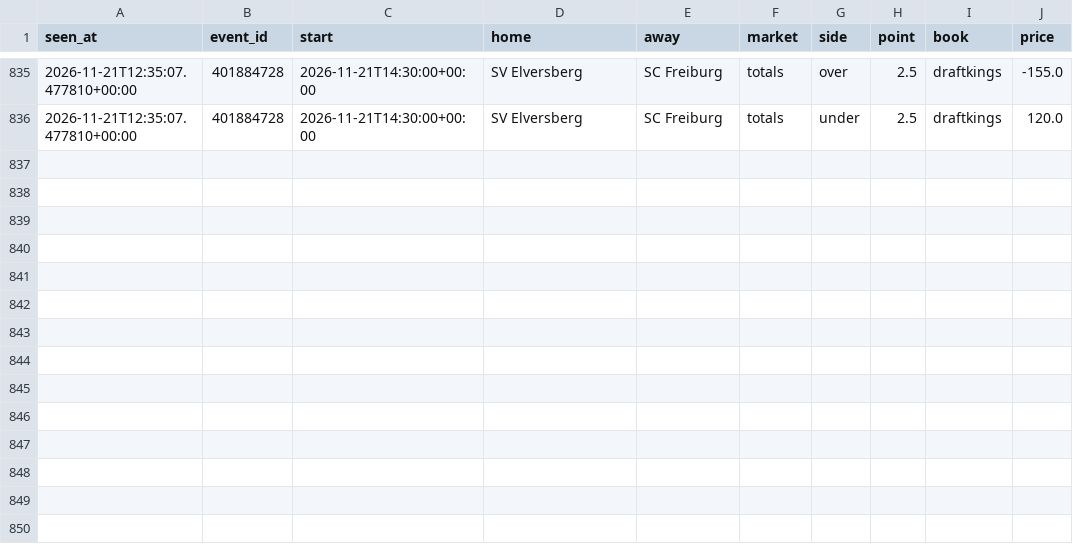
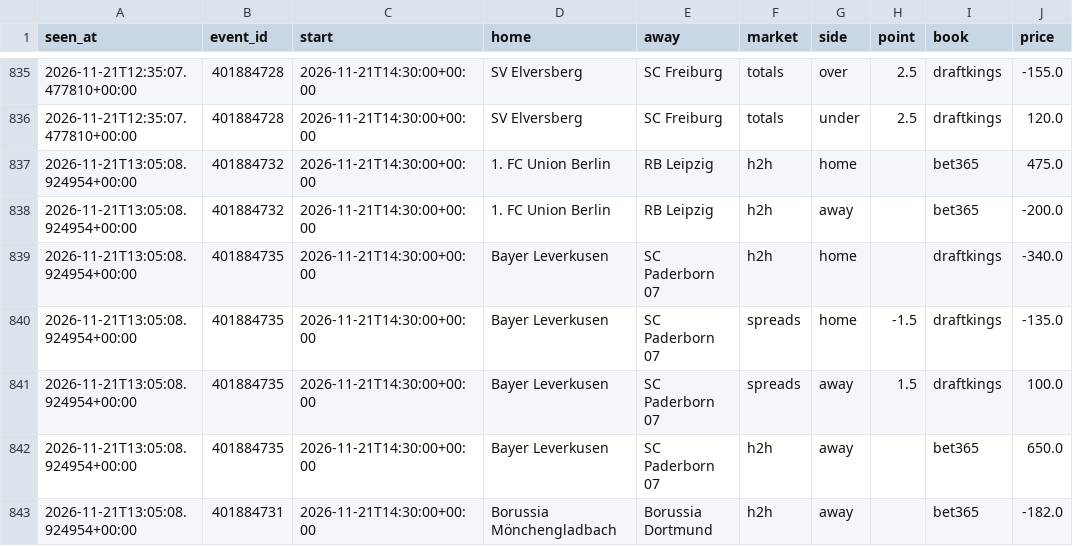
Before and after one commit to tdrey10/sports, a CSV file: data/odds/bundesliga/2026-11.csv, drawn as a sheet; only a part is shown, gaps mark what is left out.

```diff
--- a/data/odds/bundesliga/2026-11.csv
+++ b/data/odds/bundesliga/2026-11.csv
@@ -836 +836,8 @@ seen_at,event_id,start,home,away,market,side,point,book,price
 2026-11-21T12:35:07.477810+00:00,401884728,2026-11-21T14:30:00+00:00,SV Elversberg,SC Freiburg,totals,under,2.5,draftkings,120.0
+2026-11-21T13:05:08.924954+00:00,401884732,2026-11-21T14:30:00+00:00,1. FC Union Berlin,RB Leipzig,h2h,home,,bet365,475.0
+2026-11-21T13:05:08.924954+00:00,401884732,2026-11-21T14:30:00+00:00,1. FC Union Berlin,RB Leipzig,h2h,away,,bet365,-200.0
+2026-11-21T13:05:08.924954+00:00,401884735,2026-11-21T14:30:00+00:00,Bayer Leverkusen,SC Paderborn 07,h2h,home,,draftkings,-340.0
+2026-11-21T13:05:08.924954+00:00,401884735,2026-11-21T14:30:00+00:00,Bayer Leverkusen,SC Paderborn 07,spreads,home,-1.5,draftkings,-135.0
+2026-11-21T13:05:08.924954+00:00,401884735,2026-11-21T14:30:00+00:00,Bayer Leverkusen,SC Paderborn 07,spreads,away,1.5,draftkings,100.0
+2026-11-21T13:05:08.924954+00:00,401884735,2026-11-21T14:30:00+00:00,Bayer Leverkusen,SC Paderborn 07,h2h,away,,bet365,650.0
+2026-11-21T13:05:08.924954+00:00,401884731,2026-11-21T14:30:00+00:00,Borussia Mönchengladbach,Borussia Dortmund,h2h,away,,bet365,-182.0
```
Also changed, not shown: data/odds/epl/2026-11.csv, data/odds/ligue1/2026-11.csv, 16 other files.
